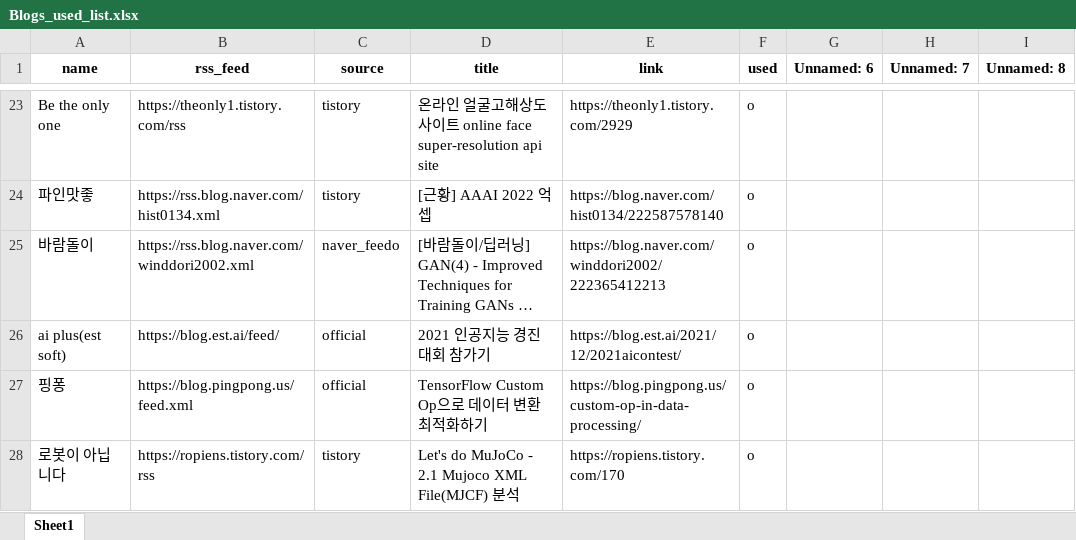
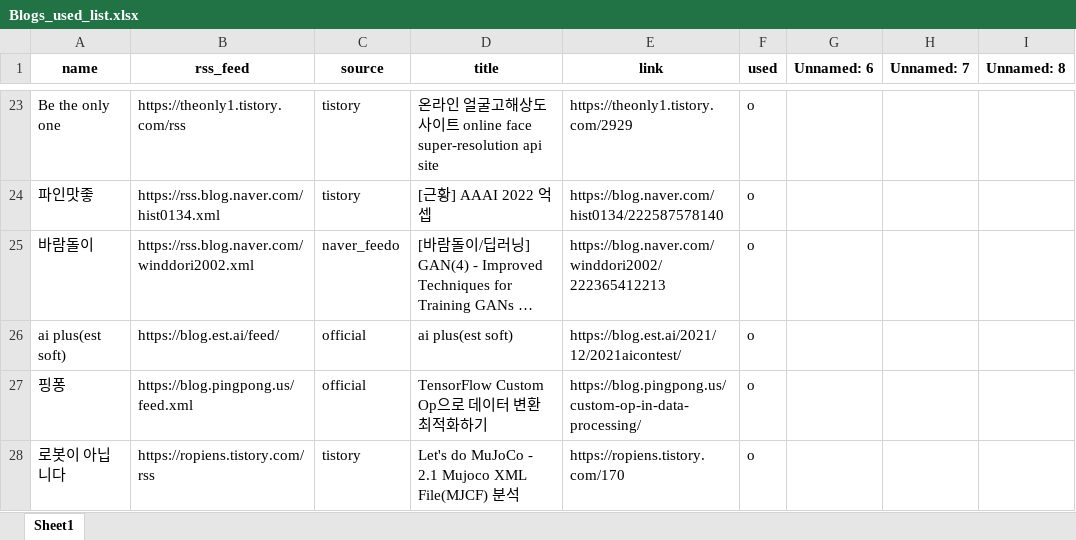
Before and after one commit to ainsuotain/today-mlblog-bot, an Excel workbook: Blogs_used_list.xlsx, sheet Sheet1, drawn as a sheet; only a part is shown, gaps mark what is left out; long unchanged cells end in …; values as stored, in another font and other column widths than the file's, no borders; the diff names each change by its address in the sheet, - before the commit and + after, or states it on an @@ line.

Commit message:
Auto - Update data with bot!

```diff
--- a/Blogs_used_list.xlsx (sheet Sheet1)
+++ b/Blogs_used_list.xlsx (sheet Sheet1)
-D26 (title): 2021 인공지능 경진대회 참가기
+D26 (title): ai plus(est soft)
```
Also changed, not shown: 1 other file.
